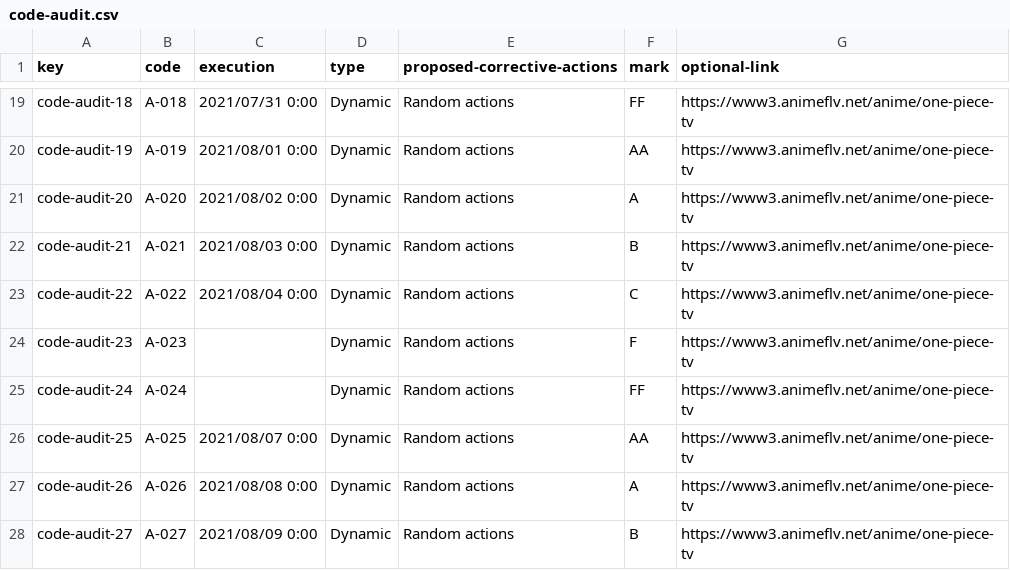
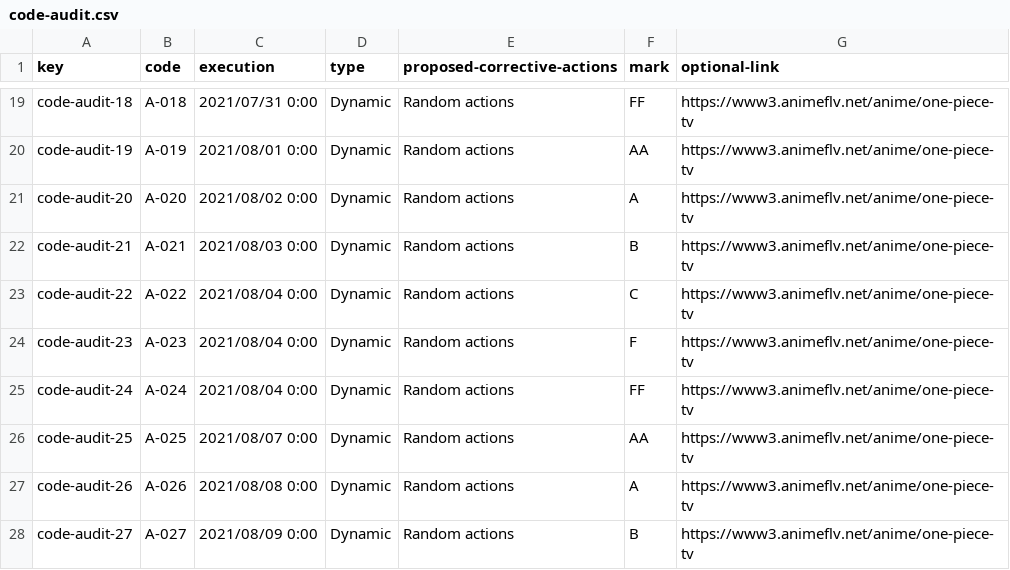
Before and after one commit to DP2-c1-028/Acme-SF-D01, a CSV file: src/main/webapp/WEB-INF/resources/sample-data/code-audit.csv, drawn as a sheet; only a part is shown, gaps mark what is left out.

```diff
--- a/src/main/webapp/WEB-INF/resources/sample-data/code-audit.csv
+++ b/src/main/webapp/WEB-INF/resources/sample-data/code-audit.csv
@@ -23,4 +23,4 @@ code-audit-21,A-021,2021/08/03 0:00,Dynamic,Random actions,B,https://www3.animef
 code-audit-22,A-022,2021/08/04 0:00,Dynamic,Random actions,C,https://www3.animeflv.net/anime/one-piece-tv
-code-audit-23,A-023,,Dynamic,Random actions,F,https://www3.animeflv.net/anime/one-piece-tv
-code-audit-24,A-024,,Dynamic,Random actions,FF,https://www3.animeflv.net/anime/one-piece-tv
+code-audit-23,A-023,2021/08/04 0:00,Dynamic,Random actions,F,https://www3.animeflv.net/anime/one-piece-tv
+code-audit-24,A-024,2021/08/04 0:00,Dynamic,Random actions,FF,https://www3.animeflv.net/anime/one-piece-tv
 code-audit-25,A-025,2021/08/07 0:00,Dynamic,Random actions,AA,https://www3.animeflv.net/anime/one-piece-tv
```
Also changed, not shown: src/main/webapp/WEB-INF/resources/sample-data/audit-record.csv, src/main/webapp/WEB-INF/resources/sample-data/client.csv, 7 other files.
